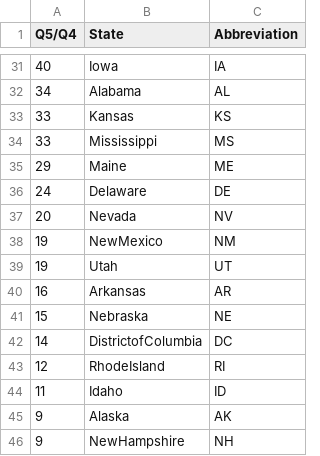
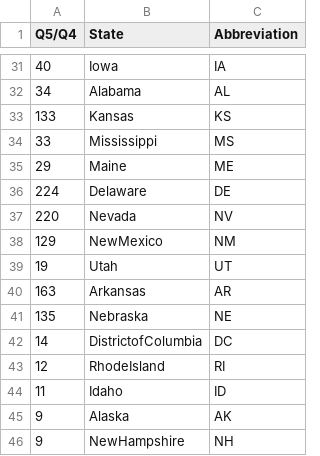
Before and after one commit to chenzhuhao0520/d3, a CSV file: metrics.csv, drawn as a sheet; only a part is shown, gaps mark what is left out; the diff covers the shown part only.

```diff
--- a/metrics.csv
+++ b/metrics.csv
@@ -32,11 +32,11 @@ Q5/Q4,State,Abbreviation
 34,Alabama,AL
-33,Kansas,KS
+133,Kansas,KS
 33,Mississippi,MS
 29,Maine,ME
-24,Delaware,DE
-20,Nevada,NV
-19,NewMexico,NM
+224,Delaware,DE
+220,Nevada,NV
+129,NewMexico,NM
 19,Utah,UT
-16,Arkansas,AR
-15,Nebraska,NE
+163,Arkansas,AR
+135,Nebraska,NE
 14,DistrictofColumbia,DC
```
Also changed, not shown: 17 edited cells elsewhere in this file.
